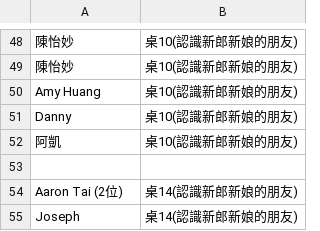
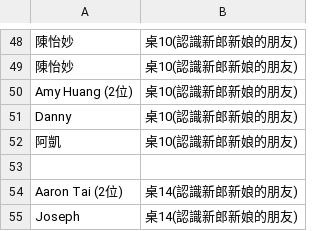
Before and after one commit to peteryang1110/small_project_for_wedding, a CSV file: seats.csv, drawn as a sheet; only a part is shown, gaps mark what is left out; the diff names each change by its address in the sheet, - before the commit and + after, or states it on an @@ line.

Commit message:
Add

```diff
--- a/seats.csv
+++ b/seats.csv
-A50: Amy Huang
+A50: Amy Huang (2位)
```
